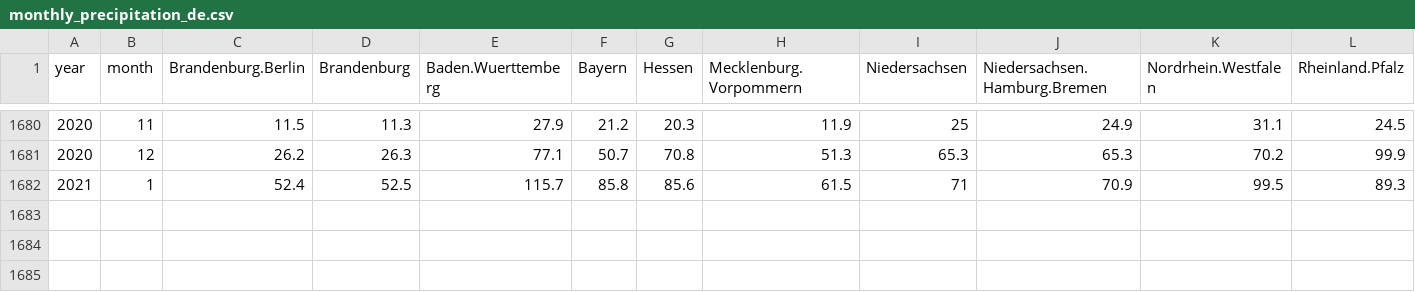
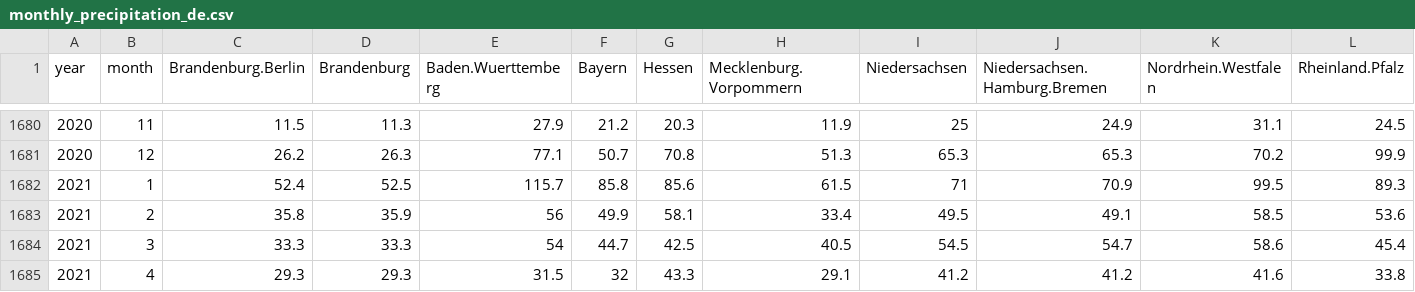
Before and after one commit to climdata/dwdPrecipitation, a CSV file: csv/monthly_precipitation_de.csv, drawn as a sheet; only a part is shown, gaps mark what is left out; rows hold the shown columns only; the diff names each change by its address in the sheet, - before the commit and + after, or states it on an @@ line.

```diff
--- a/csv/monthly_precipitation_de.csv
+++ b/csv/monthly_precipitation_de.csv
+row 1683: 2021 | 2 | 35.8 | 35.9 | 56 | 49.9 | 58.1 | 33.4 | 49.5 | 49.1 | 58.5 | 53.6
+row 1684: 2021 | 3 | 33.3 | 33.3 | 54 | 44.7 | 42.5 | 40.5 | 54.5 | 54.7 | 58.6 | 45.4
+row 1685: 2021 | 4 | 29.3 | 29.3 | 31.5 | 32 | 43.3 | 29.1 | 41.2 | 41.2 | 41.6 | 33.8
```
Also changed, not shown: 5 other files.
